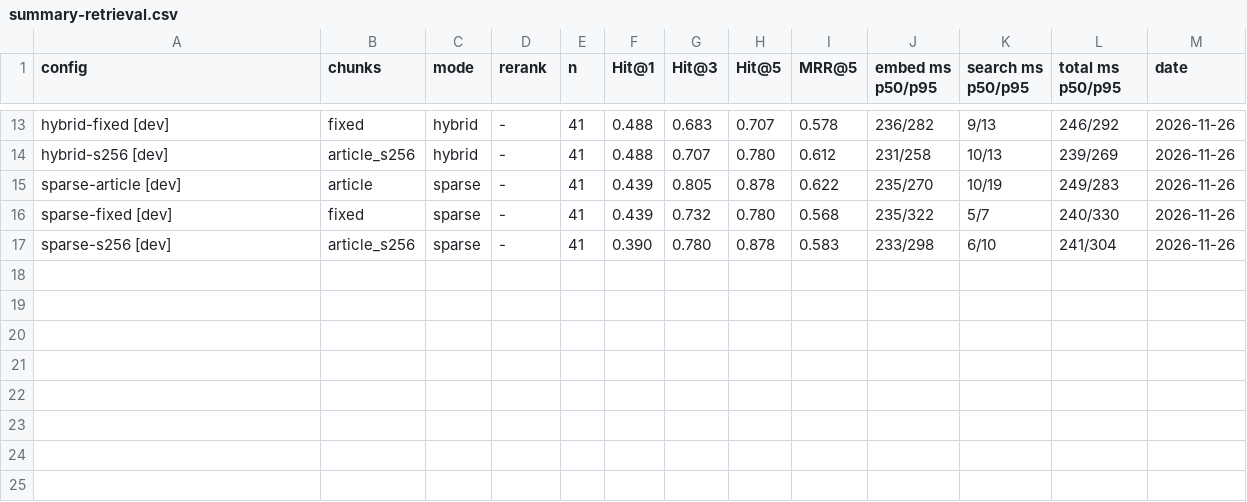
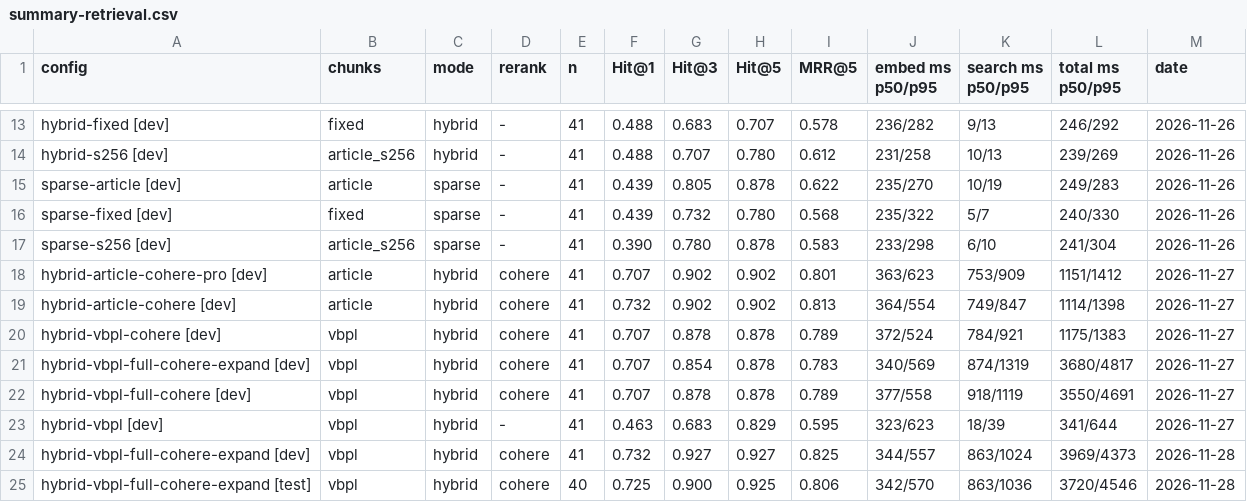
Before and after one commit to HoaggHuyNgx/VieTaxLegal, a CSV file: backend/rag_eval/results/summary-retrieval.csv, drawn as a sheet; only a part is shown, gaps mark what is left out.

Commit message:
test(eval): add the test-split results and refresh the summary

```diff
--- a/backend/rag_eval/results/summary-retrieval.csv
+++ b/backend/rag_eval/results/summary-retrieval.csv
@@ -17 +17,9 @@ sparse-fixed [dev],fixed,sparse,-,41,0.439,0.732,0.780,0.568,235/322,5/7,240/330
 sparse-s256 [dev],article_s256,sparse,-,41,0.390,0.780,0.878,0.583,233/298,6/10,241/304,2026-11-26
+hybrid-article-cohere-pro [dev],article,hybrid,cohere,41,0.707,0.902,0.902,0.801,363/623,753/909,1151/1412,2026-11-27
+hybrid-article-cohere [dev],article,hybrid,cohere,41,0.732,0.902,0.902,0.813,364/554,749/847,1114/1398,2026-11-27
+hybrid-vbpl-cohere [dev],vbpl,hybrid,cohere,41,0.707,0.878,0.878,0.789,372/524,784/921,1175/1383,2026-11-27
+hybrid-vbpl-full-cohere-expand [dev],vbpl,hybrid,cohere,41,0.707,0.854,0.878,0.783,340/569,874/1319,3680/4817,2026-11-27
+hybrid-vbpl-full-cohere [dev],vbpl,hybrid,cohere,41,0.707,0.878,0.878,0.789,377/558,918/1119,3550/4691,2026-11-27
+hybrid-vbpl [dev],vbpl,hybrid,-,41,0.463,0.683,0.829,0.595,323/623,18/39,341/644,2026-11-27
+hybrid-vbpl-full-cohere-expand [dev],vbpl,hybrid,cohere,41,0.732,0.927,0.927,0.825,344/557,863/1024,3969/4373,2026-11-28
+hybrid-vbpl-full-cohere-expand [test],vbpl,hybrid,cohere,40,0.725,0.900,0.925,0.806,342/570,863/1036,3720/4546,2026-11-28
```
Also changed, not shown: backend/rag_eval/results/summary-generation.csv, 3 other files.
